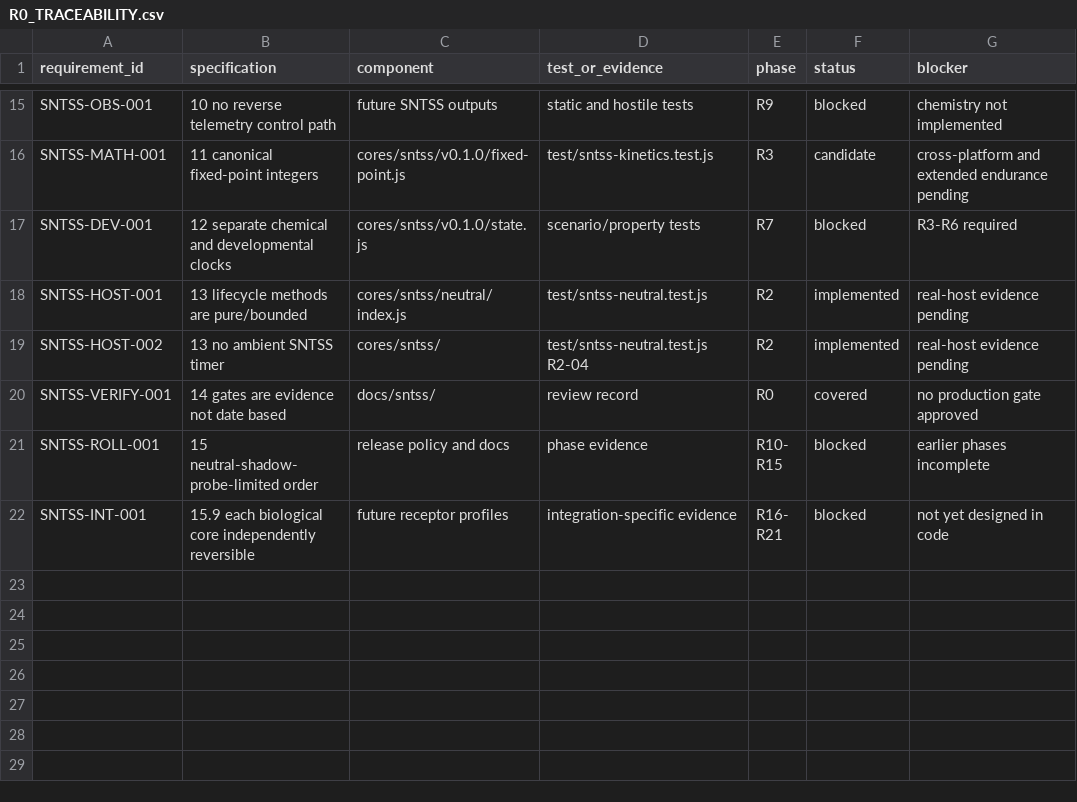
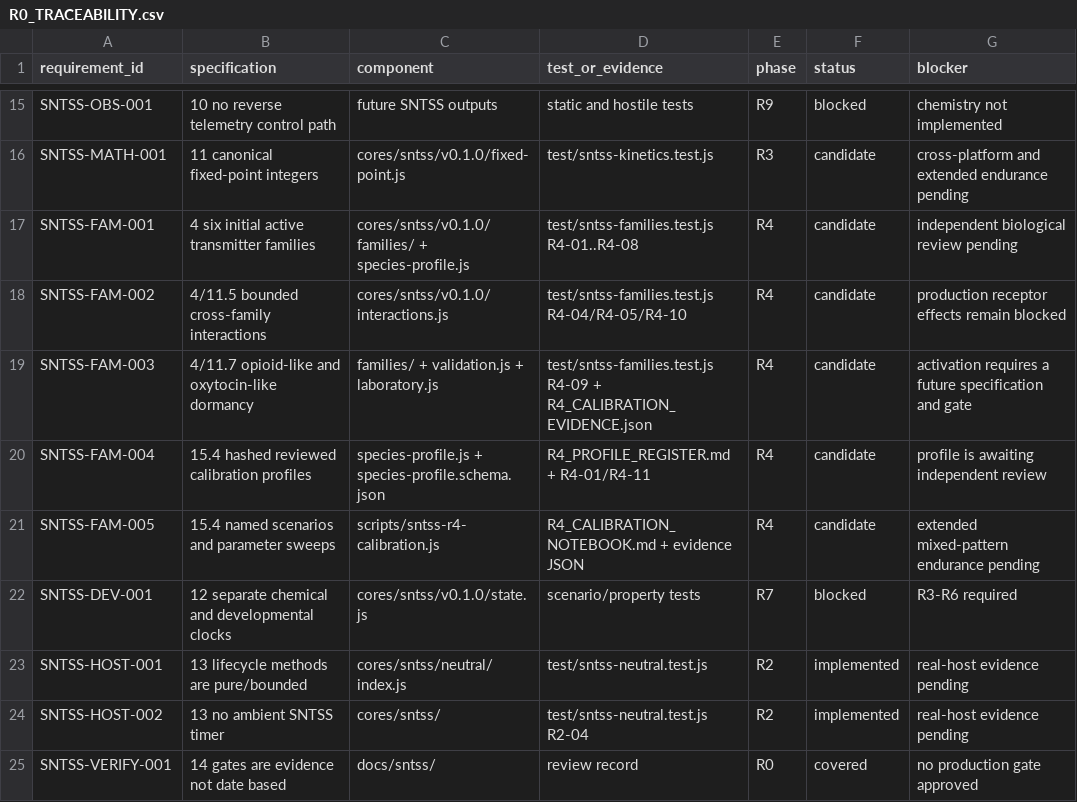
Before and after one commit to Nickfc/STAY-Certification-Lab, a CSV file: docs/sntss/R0_TRACEABILITY.csv, drawn as a sheet; only a part is shown, gaps mark what is left out; the shorter side is filled out with more unchanged rows; the diff names each change by its address in the sheet, - before the commit and + after, or states it on an @@ line.

Commit message:
Build SNTSS R4 transmitter family laboratory

```diff
--- a/docs/sntss/R0_TRACEABILITY.csv
+++ b/docs/sntss/R0_TRACEABILITY.csv
+row 17: SNTSS-FAM-001 | 4 six initial active transmitter families | cores/sntss/v0.1.0/families/ + species-profile.js | test/sntss-families.test.js R4-01..R4-08 | R4 | candidate | independent biological review pending
+row 18: SNTSS-FAM-002 | 4/11.5 bounded cross-family interactions | cores/sntss/v0.1.0/interactions.js | test/sntss-families.test.js R4-04/R4-05/R4-10 | R4 | candidate | production receptor effects remain blocked
+row 19: SNTSS-FAM-003 | 4/11.7 opioid-like and oxytocin-like dormancy | families/ + validation.js + laboratory.js | test/sntss-families.test.js R4-09 + R4_CALIBRATION_EVIDENCE.json | R4 | candidate | activation requires a future specification and gate
+row 20: SNTSS-FAM-004 | 15.4 hashed reviewed calibration profiles | species-profile.js + species-profile.schema.json | R4_PROFILE_REGISTER.md + R4-01/R4-11 | R4 | candidate | profile is awaiting independent review
+row 21: SNTSS-FAM-005 | 15.4 named scenarios and parameter sweeps | scripts/sntss-r4-calibration.js | R4_CALIBRATION_NOTEBOOK.md + evidence JSON | R4 | candidate | extended mixed-pattern endurance pending
```
Also changed, not shown: 29 other files.
